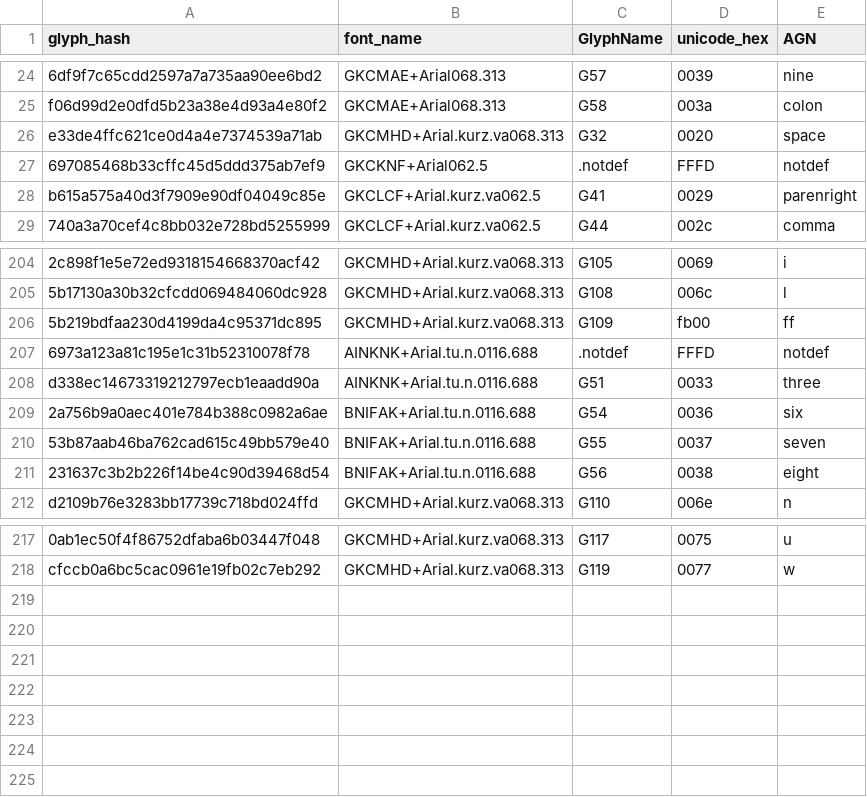
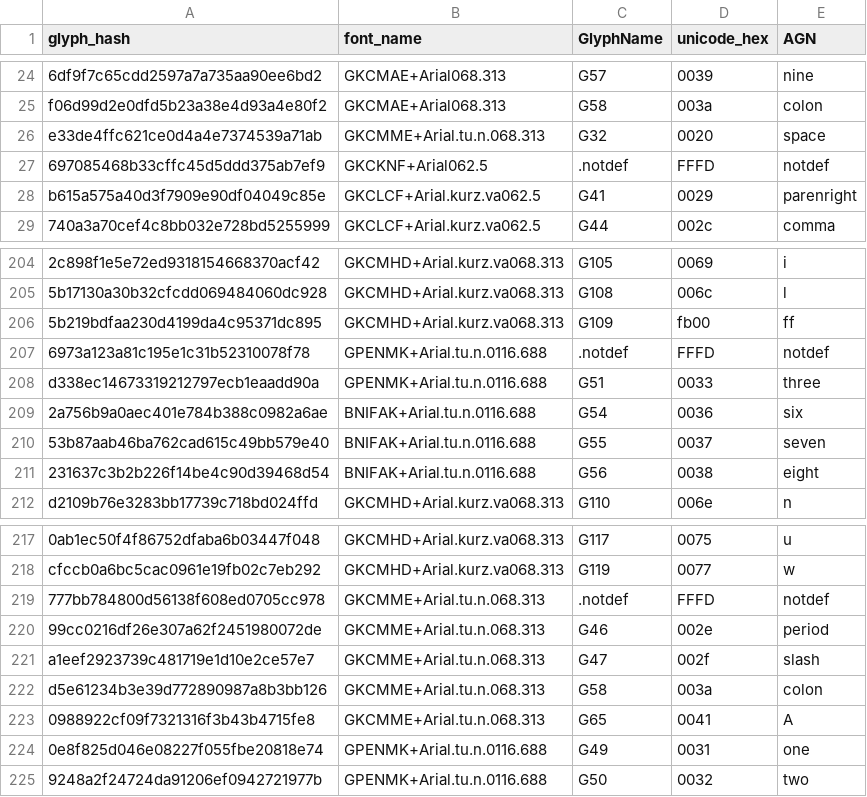
Before and after one commit to Cookie04CZ/GlyphRepair, a CSV file: glyph_mappings.csv, drawn as a sheet; only a part is shown, gaps mark what is left out; the diff names each change by its address in the sheet, - before the commit and + after, or states it on an @@ line.

```diff
--- a/glyph_mappings.csv
+++ b/glyph_mappings.csv
-B26 (font_name): GKCMHD+Arial.kurz.va068.313
+B26 (font_name): GKCMME+Arial.tu.n.068.313
-B207:B208 (font_name): AINKNK+Arial.tu.n.0116.688
+B207:B208 (font_name): GPENMK+Arial.tu.n.0116.688
+row 219: 777bb784800d56138f608ed0705cc978 | GKCMME+Arial.tu.n.068.313 | .notdef | FFFD | notdef
+row 220: 99cc0216df26e307a62f2451980072de | GKCMME+Arial.tu.n.068.313 | G46 | 002e | period
+row 221: a1eef2923739c481719e1d10e2ce57e7 | GKCMME+Arial.tu.n.068.313 | G47 | 002f | slash
+row 222: d5e61234b3e39d772890987a8b3bb126 | GKCMME+Arial.tu.n.068.313 | G58 | 003a | colon
+row 223: 0988922cf09f7321316f3b43b4715fe8 | GKCMME+Arial.tu.n.068.313 | G65 | 0041 | A
+row 224: 0e8f825d046e08227f055fbe20818e74 | GPENMK+Arial.tu.n.0116.688 | G49 | 0031 | one
+row 225: 9248a2f24724da91206ef0942721977b | GPENMK+Arial.tu.n.0116.688 | G50 | 0032 | two
```
Also changed, not shown: 1 other file.
